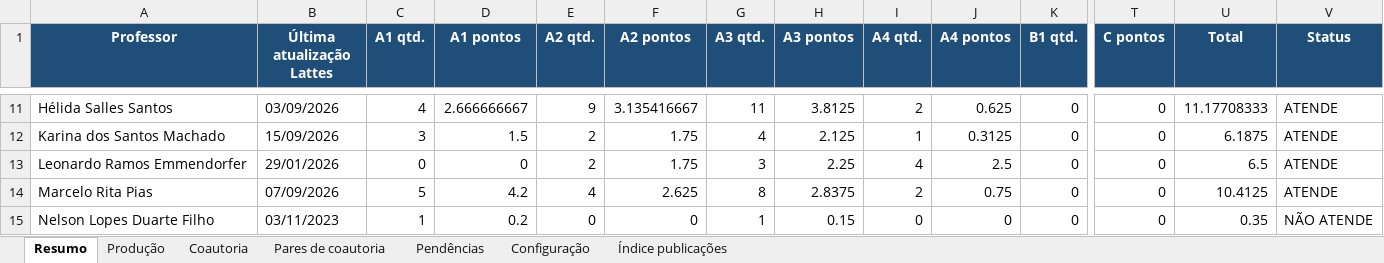
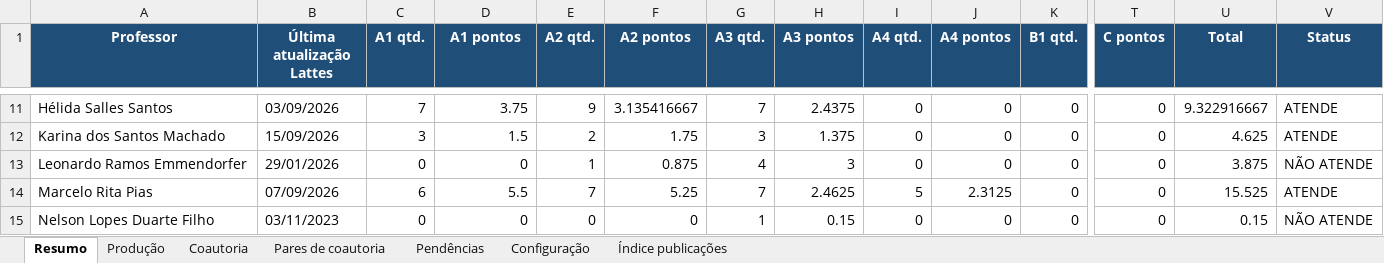
Before and after one commit to brunoldalmazo/ppgcomp-lattes, an Excel workbook: output/2026/avaliacao_ppgcomp_2026.xlsx, sheet Resumo, drawn as a sheet; only a part is shown, gaps mark what is left out; values as stored, in another font and other column widths than the file's, no borders; the diff covers the shown part only; the diff names each change by its address in the sheet, - before the commit and + after, or states it on an @@ line.

```diff
--- a/output/2026/avaliacao_ppgcomp_2026.xlsx (sheet Resumo)
+++ b/output/2026/avaliacao_ppgcomp_2026.xlsx (sheet Resumo)
-C11 (A1 qtd.): 4
+C11 (A1 qtd.): 7
-D11 (A1 pontos): 2.666666667
+D11 (A1 pontos): 3.75
-G11 (A3 qtd.): 11
+G11 (A3 qtd.): 7
-H11 (A3 pontos): 3.8125
+H11 (A3 pontos): 2.4375
-I11 (A4 qtd.): 2
+I11 (A4 qtd.): 0
-J11 (A4 pontos): 0.625
+J11 (A4 pontos): 0
-U11 (Total): 11.17708333
+U11 (Total): 9.322916667
-G12 (A3 qtd.): 4
+G12 (A3 qtd.): 3
-H12 (A3 pontos): 2.125
+H12 (A3 pontos): 1.375
-I12 (A4 qtd.): 1
+I12 (A4 qtd.): 0
-J12 (A4 pontos): 0.3125
+J12 (A4 pontos): 0
-U12 (Total): 6.1875
+U12 (Total): 4.625
-E13 (A2 qtd.): 2
+E13 (A2 qtd.): 1
-F13 (A2 pontos): 1.75
+F13 (A2 pontos): 0.875
-G13 (A3 qtd.): 3
+G13 (A3 qtd.): 4
-H13 (A3 pontos): 2.25
+H13 (A3 pontos): 3
-I13 (A4 qtd.): 4
+I13 (A4 qtd.): 0
-J13 (A4 pontos): 2.5
+J13 (A4 pontos): 0
-U13 (Total): 6.5
+U13 (Total): 3.875
-V13 (Status): ATENDE
+V13 (Status): NÃO ATENDE
-C14 (A1 qtd.): 5
+C14 (A1 qtd.): 6
-D14 (A1 pontos): 4.2
+D14 (A1 pontos): 5.5
-E14 (A2 qtd.): 4
+E14 (A2 qtd.): 7
-F14 (A2 pontos): 2.625
+F14 (A2 pontos): 5.25
-G14 (A3 qtd.): 8
+G14 (A3 qtd.): 7
-H14 (A3 pontos): 2.8375
+H14 (A3 pontos): 2.4625
-I14 (A4 qtd.): 2
+I14 (A4 qtd.): 5
-J14 (A4 pontos): 0.75
+J14 (A4 pontos): 2.3125
-U14 (Total): 10.4125
+U14 (Total): 15.525
-C15 (A1 qtd.): 1
+C15 (A1 qtd.): 0
-D15 (A1 pontos): 0.2
+D15 (A1 pontos): 0
-U15 (Total): 0.35
+U15 (Total): 0.15
```
Also changed, not shown: 135 edited cells elsewhere in this sheet, sheet Produção, sheet Pendências, sheet Coautoria, sheet Configuração, 9 other files.
